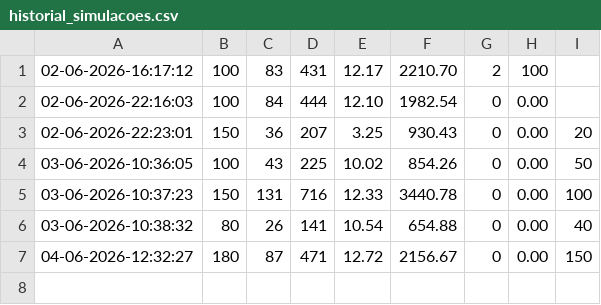
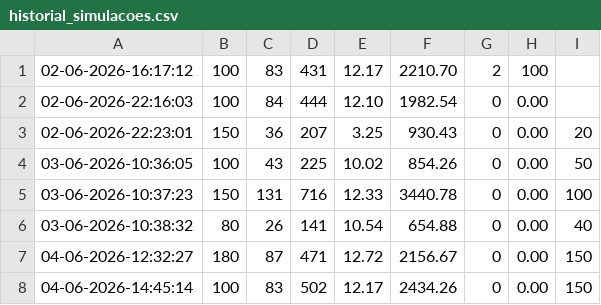
Before and after one commit to Dioggo2007/Gest-o-de-Caixas-Supermercado-Projeto, a CSV file: db/historial_simulacoes.csv, drawn as a sheet; the diff names each change by its address in the sheet, - before the commit and + after, or states it on an @@ line.

```diff
--- a/db/historial_simulacoes.csv
+++ b/db/historial_simulacoes.csv
+row 8: 04-06-2026-14:45:14 | 100 | 83 | 502 | 12.17 | 2434.26 | 0 | 0.00 | 150
```
Also changed, not shown: 5 other files.
